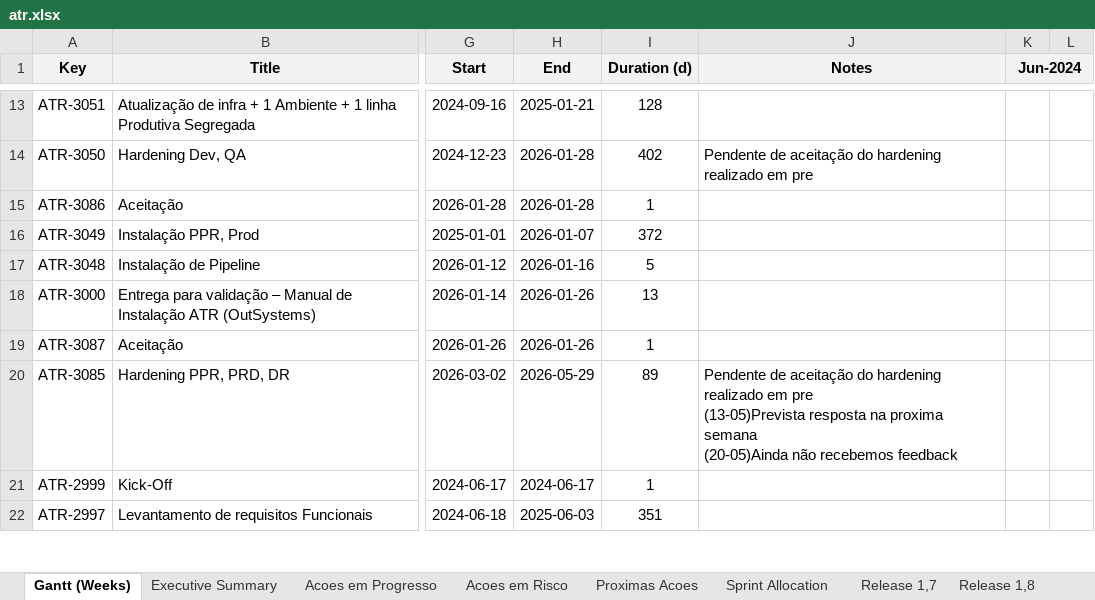
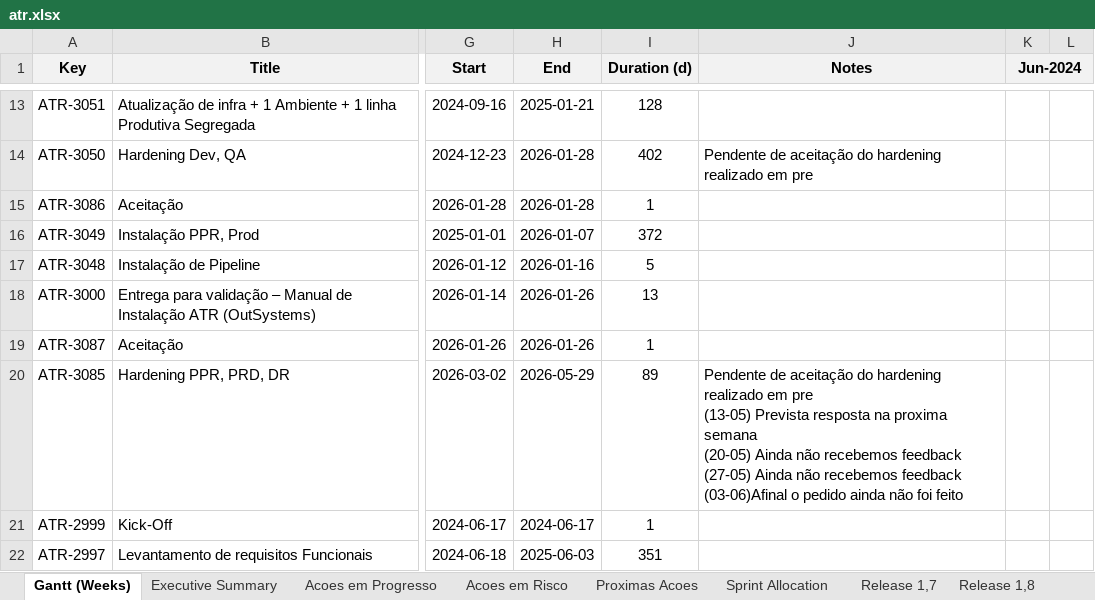
Before and after one commit to carlitosramos0000-bit/ATR_ProjectManager, an Excel workbook: data/workbooks/atr.xlsx, sheet Gantt (Weeks), drawn as a sheet; only a part is shown, gaps mark what is left out; values as stored, in another font and other column widths than the file's, no borders; ↵ is a line break in a cell; the diff covers the shown part only; the diff names each change by its address in the sheet, - before the commit and + after, or states it on an @@ line.

```diff
--- a/data/workbooks/atr.xlsx (sheet Gantt (Weeks))
+++ b/data/workbooks/atr.xlsx (sheet Gantt (Weeks))
-J20 (Notes): …em pre ↵ (13-05)Prevista resposta na proxima semana ↵ (20-05)Ainda não recebemos feedback
+J20 (Notes): …em pre ↵ (13-05) Prevista resposta na proxima semana ↵ (20-05) Ainda não recebemos feedback ↵ (27-05) Ainda não recebemos feedback ↵ (03-06)Afinal o pedido ainda não foi feito
```
Also changed, not shown: 11 edited cells and cell formats elsewhere in this sheet, sheet Acoes em Risco, sheet Acoes em Progresso, sheet Proximas Acoes, sheet Executive Summary, 3 other files.
